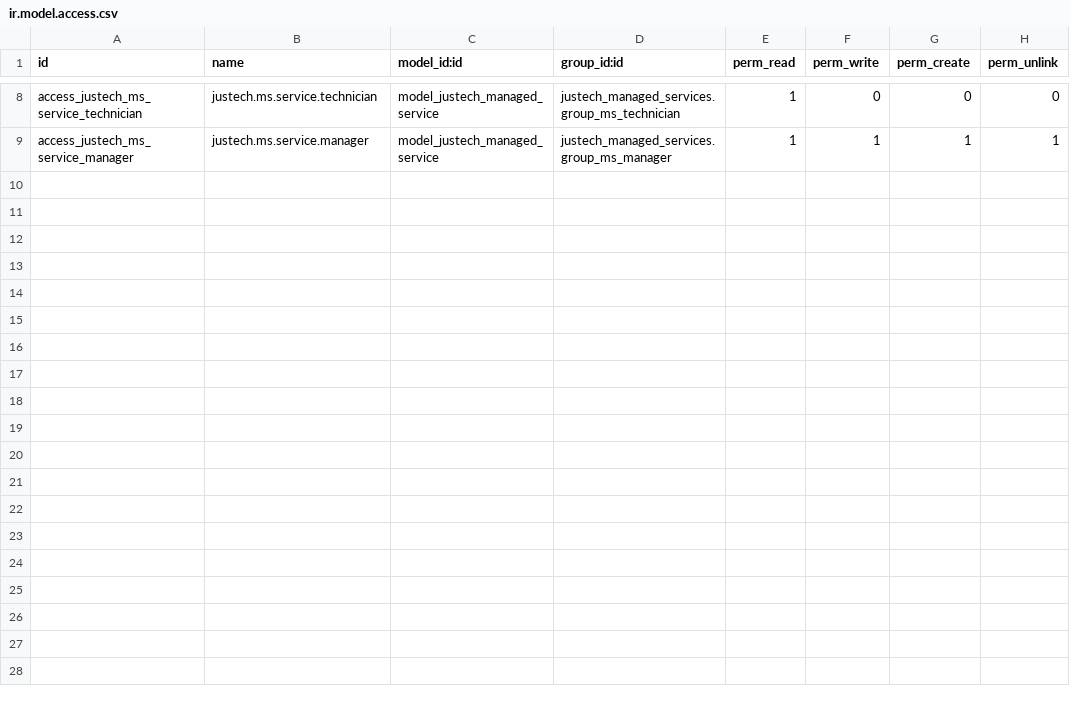
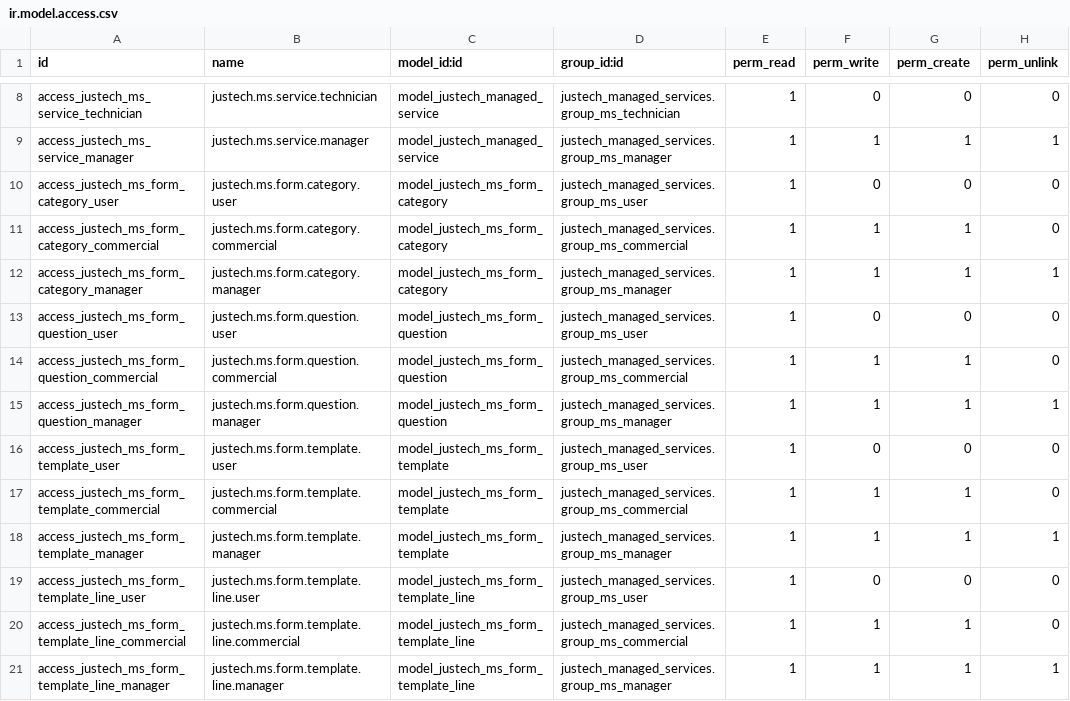
Before and after one commit to faustosantana/justech, a CSV file: custom/justech_managed_services/security/ir.model.access.csv, drawn as a sheet; only a part is shown, gaps mark what is left out; the diff covers the shown part only.

```diff
--- a/custom/justech_managed_services/security/ir.model.access.csv
+++ b/custom/justech_managed_services/security/ir.model.access.csv
@@ -9 +9,13 @@ access_justech_ms_service_technician,justech.ms.service.technician,model_justech
 access_justech_ms_service_manager,justech.ms.service.manager,model_justech_managed_service,justech_managed_services.group_ms_manager,1,1,1,1
+access_justech_ms_form_category_user,justech.ms.form.category.user,model_justech_ms_form_category,justech_managed_services.group_ms_user,1,0,0,0
+access_justech_ms_form_category_commercial,justech.ms.form.category.commercial,model_justech_ms_form_category,justech_managed_services.group_ms_commercial,1,1,1,0
+access_justech_ms_form_category_manager,justech.ms.form.category.manager,model_justech_ms_form_category,justech_managed_services.group_ms_manager,1,1,1,1
+access_justech_ms_form_question_user,justech.ms.form.question.user,model_justech_ms_form_question,justech_managed_services.group_ms_user,1,0,0,0
+access_justech_ms_form_question_commercial,justech.ms.form.question.commercial,model_justech_ms_form_question,justech_managed_services.group_ms_commercial,1,1,1,0
+access_justech_ms_form_question_manager,justech.ms.form.question.manager,model_justech_ms_form_question,justech_managed_services.group_ms_manager,1,1,1,1
+access_justech_ms_form_template_user,justech.ms.form.template.user,model_justech_ms_form_template,justech_managed_services.group_ms_user,1,0,0,0
+access_justech_ms_form_template_commercial,justech.ms.form.template.commercial,model_justech_ms_form_template,justech_managed_services.group_ms_commercial,1,1,1,0
+access_justech_ms_form_template_manager,justech.ms.form.template.manager,model_justech_ms_form_template,justech_managed_services.group_ms_manager,1,1,1,1
+access_justech_ms_form_template_line_user,justech.ms.form.template.line.user,model_justech_ms_form_template_line,justech_managed_services.group_ms_user,1,0,0,0
+access_justech_ms_form_template_line_commercial,justech.ms.form.template.line.commercial,model_justech_ms_form_template_line,justech_managed_services.group_ms_commercial,1,1,1,0
+access_justech_ms_form_template_line_manager,justech.ms.form.template.line.manager,model_justech_ms_form_template_line,justech_managed_services.group_ms_manager,1,1,1,1
```
Also changed, not shown: 11 added rows elsewhere in this file, 24 other files.
